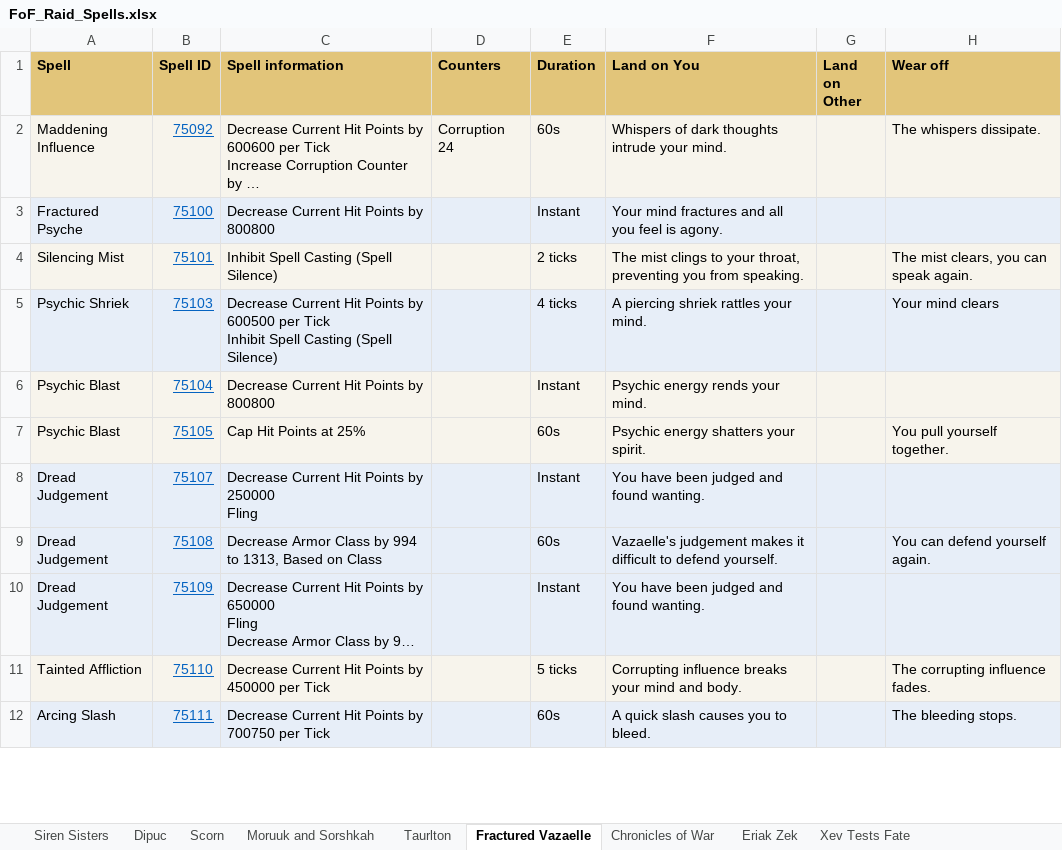
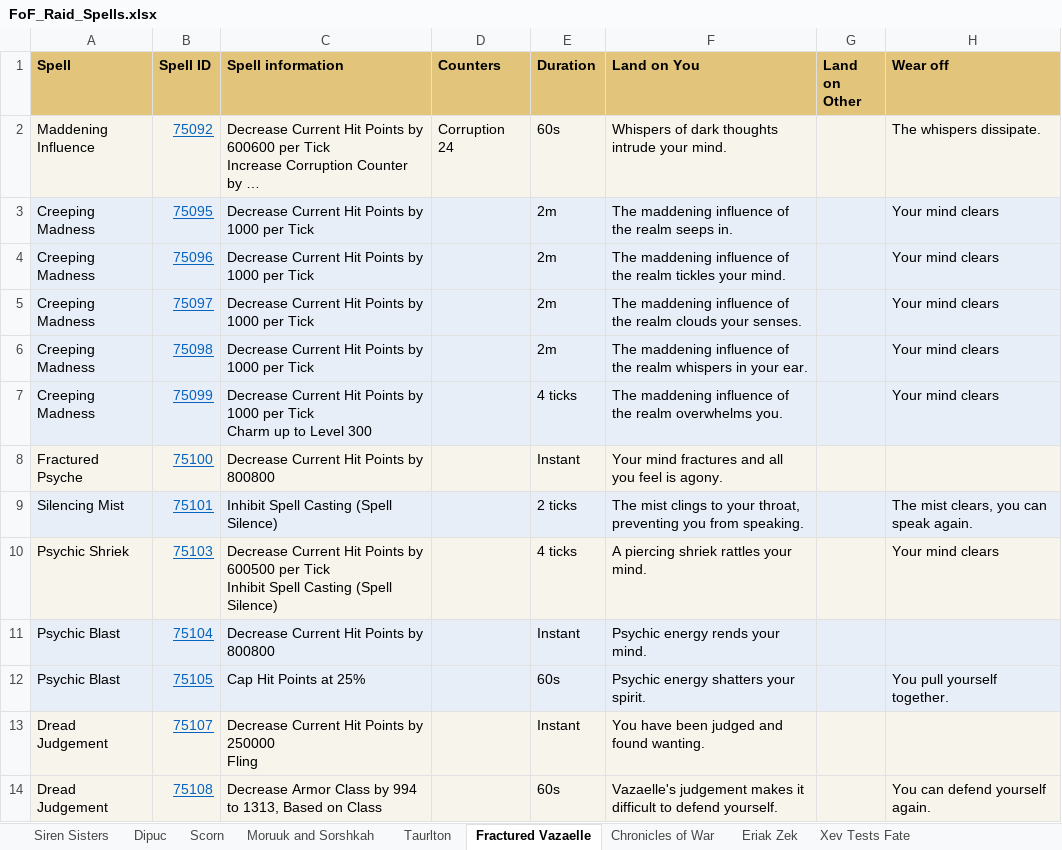
Before and after one commit to Neclub/favors-of-fortune-raids, an Excel workbook: Info/FoF_Raid_Spells.xlsx, sheet Fractured Vazaelle, drawn as a sheet; only a part is shown; the shorter side is filled out with more unchanged rows; long unchanged cells end in …; values as stored, in another font and other column widths than the file's, no borders; ↵ is a line break in a cell; the diff names each change by its address in the sheet, - before the commit and + after, or states it on an @@ line.

Commit message:
Add Creeping Madness stacks to Fractured Vazaelle.

```diff
--- a/Info/FoF_Raid_Spells.xlsx (sheet Fractured Vazaelle)
+++ b/Info/FoF_Raid_Spells.xlsx (sheet Fractured Vazaelle)
+row 3: Creeping Madness | 75095 | Decrease Current Hit Points by 1000 per Tick |  | 2m | The maddening influence of the realm seeps in. |  | Your mind clears
+row 4: Creeping Madness | 75096 | Decrease Current Hit Points by 1000 per Tick |  | 2m | The maddening influence of the realm tickles your mind. |  | Your mind clears
+row 5: Creeping Madness | 75097 | Decrease Current Hit Points by 1000 per Tick |  | 2m | The maddening influence of the realm clouds your senses. |  | Your mind clears
+row 6: Creeping Madness | 75098 | Decrease Current Hit Points by 1000 per Tick |  | 2m | The maddening influence of the realm whispers in your ear. |  | Your mind clears
+row 7: Creeping Madness | 75099 | Decrease Current Hit Points by 1000 per Tick ↵ Charm up to Level 300 |  | 4 ticks | The maddening influence of the realm overwhelms you. |  | Your mind clears
```
Also changed, not shown: 2 other files.
